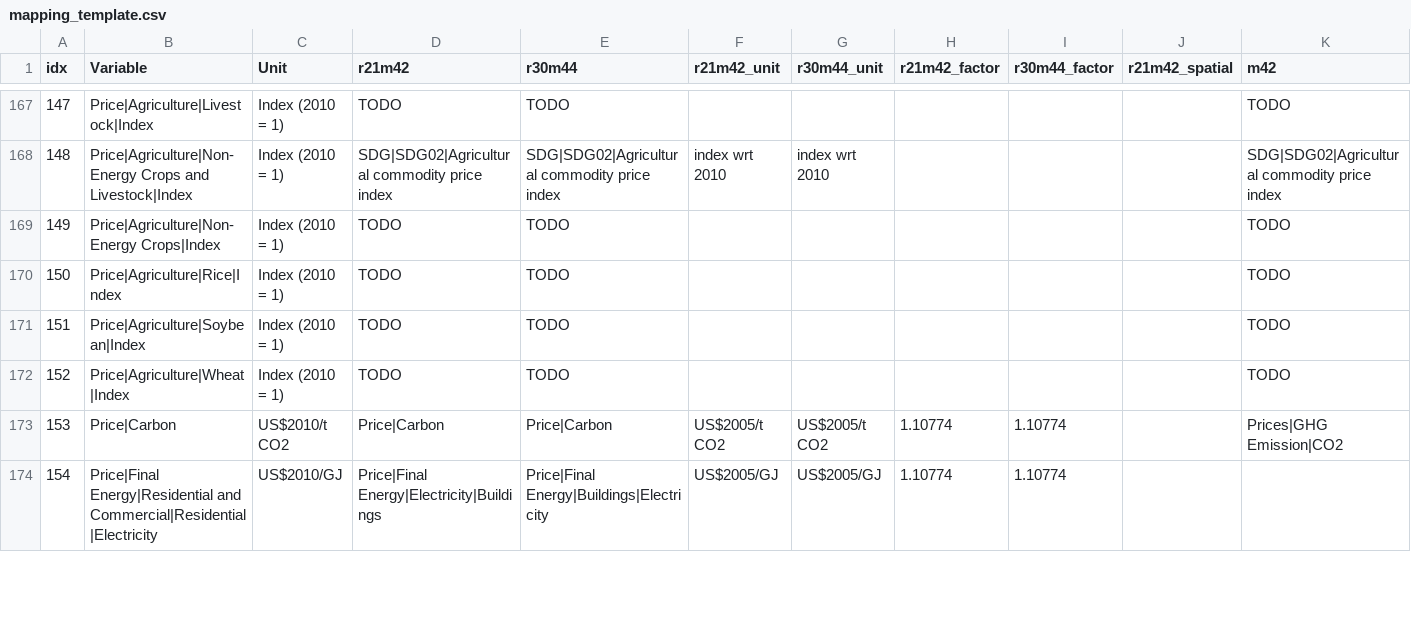
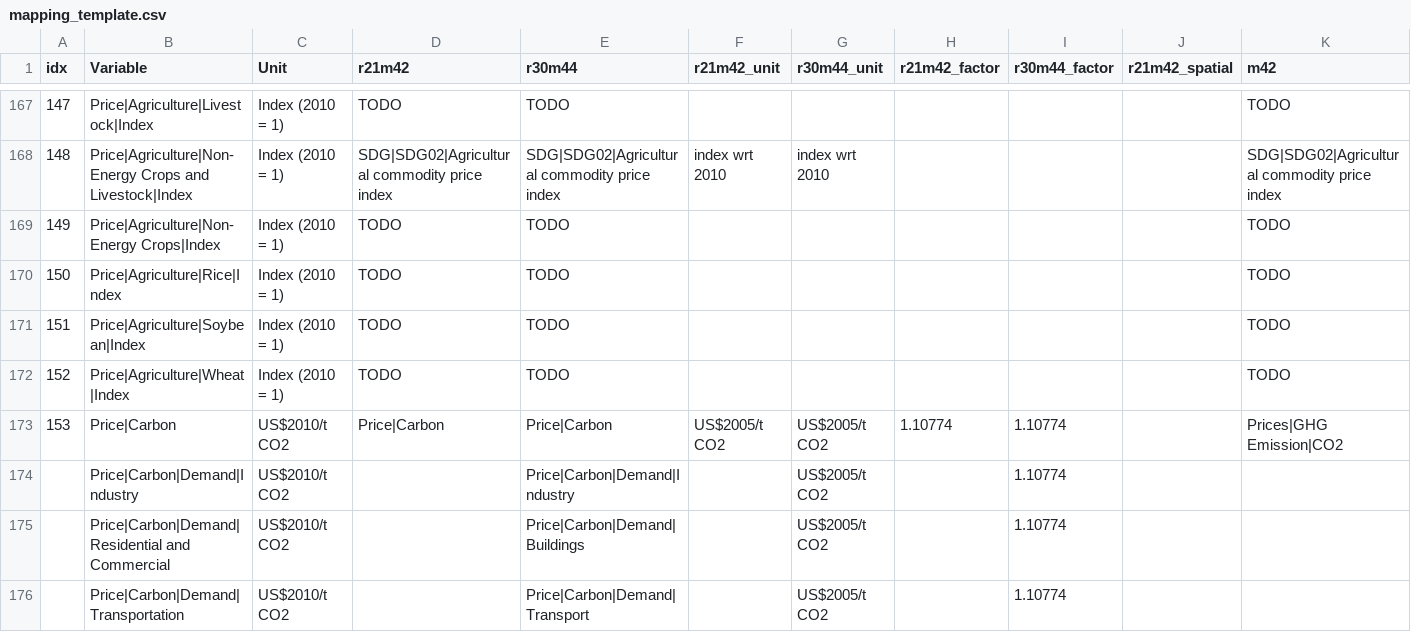
Before and after one commit to strefler/project_interfaces, a CSV file: ar6/mapping_template.csv, drawn as a sheet; only a part is shown, gaps mark what is left out; the shorter side is filled out with more unchanged rows; rows hold the shown columns only; the diff covers the shown part only; the diff names each change by its address in the sheet, - before the commit and + after, or states it on an @@ line.

Commit message:
add NGFS variables to AR6 template

```diff
--- a/ar6/mapping_template.csv
+++ b/ar6/mapping_template.csv
+row 174:  | Price|Carbon|Demand|Industry | US$2010/t CO2 |  | Price|Carbon|Demand|Industry |  | US$2005/t CO2 |  | 1.10774
+row 175:  | Price|Carbon|Demand|Residential and Commercial | US$2010/t CO2 |  | Price|Carbon|Demand|Buildings |  | US$2005/t CO2 |  | 1.10774
+row 176:  | Price|Carbon|Demand|Transportation | US$2010/t CO2 |  | Price|Carbon|Demand|Transport |  | US$2005/t CO2 |  | 1.10774
```
Also changed, not shown: 10 added rows elsewhere in this file.
